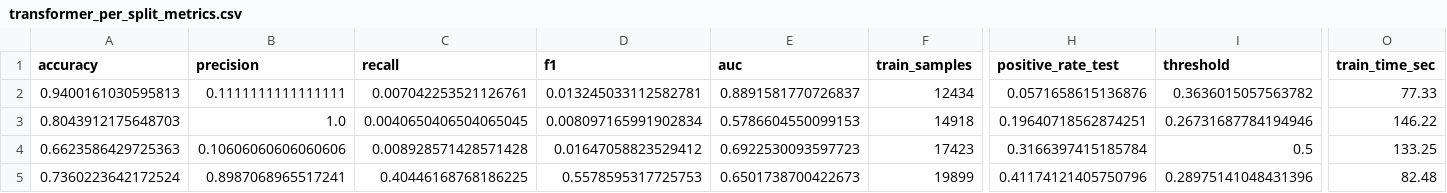
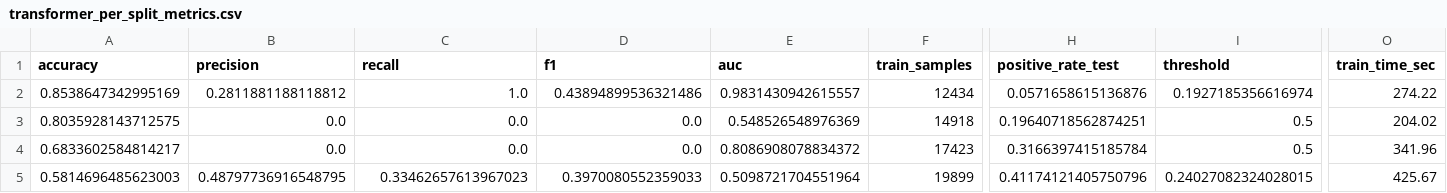
Before and after one commit to athenavillarin/haribon-thesis, a CSV file: transformer_model/results/transformer_per_split_metrics.csv, drawn as a sheet; only a part is shown, gaps mark what is left out; the diff covers the shown part only; the diff names each change by its address in the sheet, - before the commit and + after, or states it on an @@ line.

Commit message:
Final transformer model implementation

```diff
--- a/transformer_model/results/transformer_per_split_metrics.csv
+++ b/transformer_model/results/transformer_per_split_metrics.csv
-A2 (accuracy): 0.9400161030595813
+A2 (accuracy): 0.8538647342995169
-B2 (precision): 0.1111111111111111
+B2 (precision): 0.2811881188118812
-C2 (recall): 0.007042253521126761
+C2 (recall): 1.0
-D2 (f1): 0.013245033112582781
+D2 (f1): 0.43894899536321486
-E2 (auc): 0.8891581770726837
+E2 (auc): 0.9831430942615557
-I2 (threshold): 0.3636015057563782
+I2 (threshold): 0.1927185356616974
-O2 (train_time_sec): 77.33
+O2 (train_time_sec): 274.22
-A3 (accuracy): 0.8043912175648703
+A3 (accuracy): 0.8035928143712575
-B3 (precision): 1.0
+B3 (precision): 0.0
-C3 (recall): 0.0040650406504065045
+C3 (recall): 0.0
-D3 (f1): 0.008097165991902834
+D3 (f1): 0.0
-E3 (auc): 0.5786604550099153
+E3 (auc): 0.548526548976369
-I3 (threshold): 0.26731687784194946
+I3 (threshold): 0.5
-O3 (train_time_sec): 146.22
+O3 (train_time_sec): 204.02
-A4 (accuracy): 0.6623586429725363
+A4 (accuracy): 0.6833602584814217
-B4 (precision): 0.10606060606060606
+B4 (precision): 0.0
-C4 (recall): 0.008928571428571428
+C4 (recall): 0.0
-D4 (f1): 0.01647058823529412
+D4 (f1): 0.0
-E4 (auc): 0.6922530093597723
+E4 (auc): 0.8086908078834372
-O4 (train_time_sec): 133.25
+O4 (train_time_sec): 341.96
-A5 (accuracy): 0.7360223642172524
+A5 (accuracy): 0.5814696485623003
-B5 (precision): 0.8987068965517241
+B5 (precision): 0.48797736916548795
-C5 (recall): 0.40446168768186225
+C5 (recall): 0.33462657613967023
-D5 (f1): 0.5578595317725753
+D5 (f1): 0.3970080552359033
-E5 (auc): 0.6501738700422673
+E5 (auc): 0.5098721704551964
-I5 (threshold): 0.28975141048431396
+I5 (threshold): 0.24027082324028015
-O5 (train_time_sec): 82.48
+O5 (train_time_sec): 425.67
```
Also changed, not shown: 56 edited cells elsewhere in this file, transformer_model/results/transformer_summary.csv, 1 other file.
